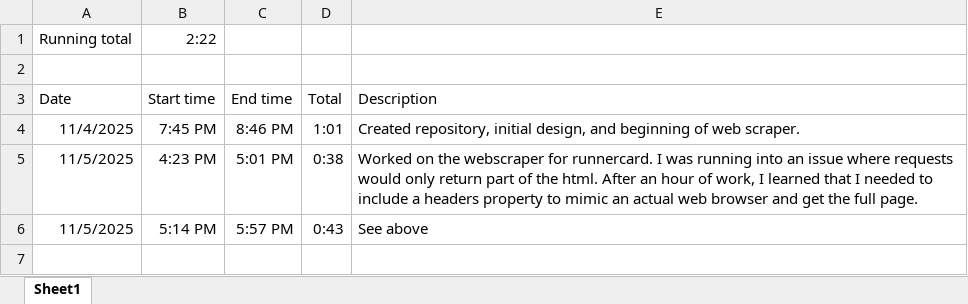
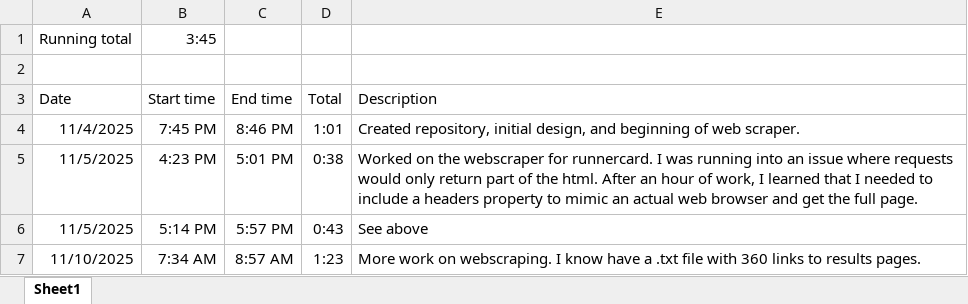
Before and after one commit to isaacbn17/road-races, an Excel workbook: Database Time Log.xlsx, sheet Sheet1, drawn as a sheet; values as stored, in another font and other column widths than the file's, no borders; the diff names each change by its address in the sheet, - before the commit and + after, or states it on an @@ line.

Commit message:
Time log update

```diff
--- a/Database Time Log.xlsx (sheet Sheet1)
+++ b/Database Time Log.xlsx (sheet Sheet1)
-B1 (Start time): 2:22
+B1 (Start time): 3:45
+row 7: 11/10/2025 | 7:34 AM | 8:57 AM | 1:23 | More work on webscraping. I know have a .txt file with 360 links to results pages.
```
